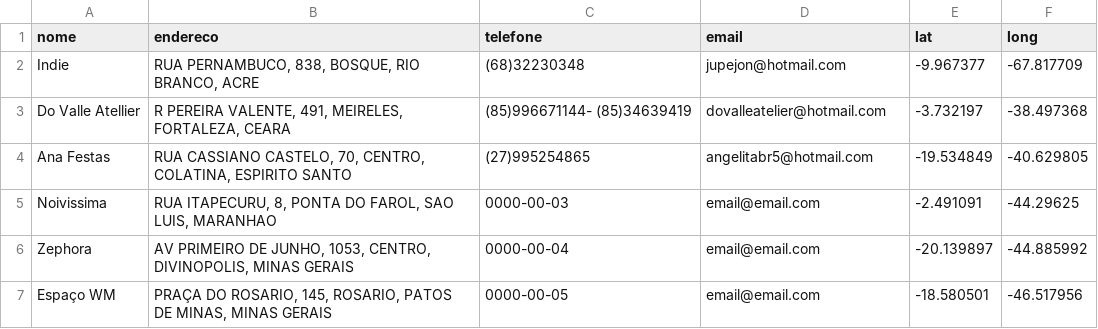
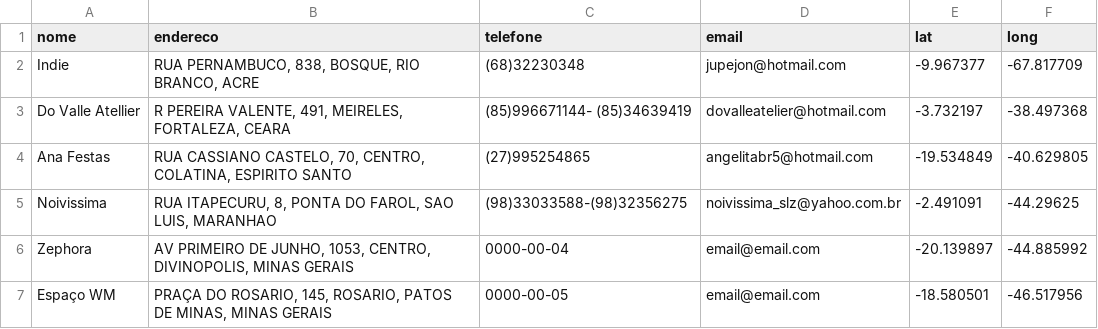
Before and after one commit to codenato/clara-nato, a CSV file: _data/clientes.csv, drawn as a sheet; only a part is shown.

Commit message:
Updated '_data/clientes.csv' via CloudCannon

```diff
--- a/_data/clientes.csv
+++ b/_data/clientes.csv
@@ -4,3 +4,3 @@ Do Valle Atellier,"R PEREIRA VALENTE, 491, MEIRELES, FORTALEZA, CEARA",(85)99667
 Ana Festas,"RUA CASSIANO CASTELO, 70, CENTRO, COLATINA, ESPIRITO SANTO",(27)995254865,angelitabr5@hotmail.com,-19.534849,-40.629805
-Noivissima,"RUA ITAPECURU, 8, PONTA DO FAROL, SAO LUIS, MARANHAO",0000-00-03,email@email.com,-2.491091,-44.29625
+Noivissima,"RUA ITAPECURU, 8, PONTA DO FAROL, SAO LUIS, MARANHAO",(98)33033588-(98)32356275,noivissima_slz@yahoo.com.br,-2.491091,-44.29625
 Zephora,"AV PRIMEIRO DE JUNHO, 1053, CENTRO, DIVINOPOLIS, MINAS GERAIS",0000-00-04,email@email.com,-20.139897,-44.885992
```
